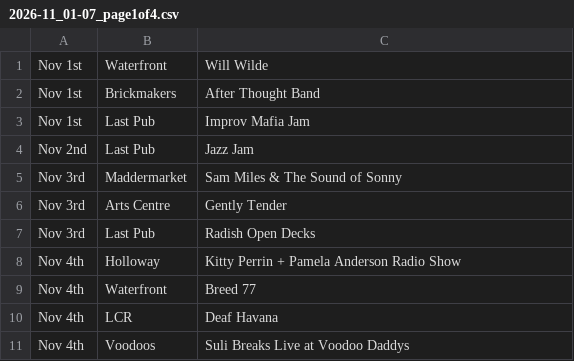
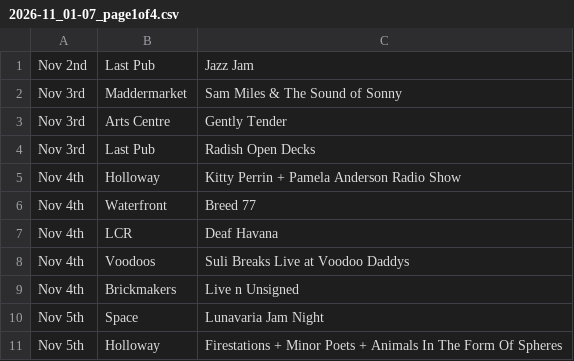
Before and after one commit to nathankjw/GigsNorwich-scraper, a CSV file: scraped_data/instagram/2026-11_01-07_page1of4.csv, drawn as a sheet; removed rows and columns are numbered as before the commit, all else as after; the diff names each change by its address in the sheet, - before the commit and + after, or states it on an @@ line.

```diff
--- a/scraped_data/instagram/2026-11_01-07_page1of4.csv
+++ b/scraped_data/instagram/2026-11_01-07_page1of4.csv
-row 1: Nov 1st | Waterfront | Will Wilde
-row 2: Nov 1st | Brickmakers | After Thought Band
-row 3: Nov 1st | Last Pub | Improv Mafia Jam
+row 9: Nov 4th | Brickmakers | Live n Unsigned
+row 10: Nov 5th | Space | Lunavaria Jam Night
+row 11: Nov 5th | Holloway | Firestations + Minor Poets + Animals In The Form Of Spheres
```
Also changed, not shown: scraped_data/instagram/2026-11_01-07_page3of4.csv, scraped_data/instagram/2026-11_08-15_page4of6.csv, 10 other files.
